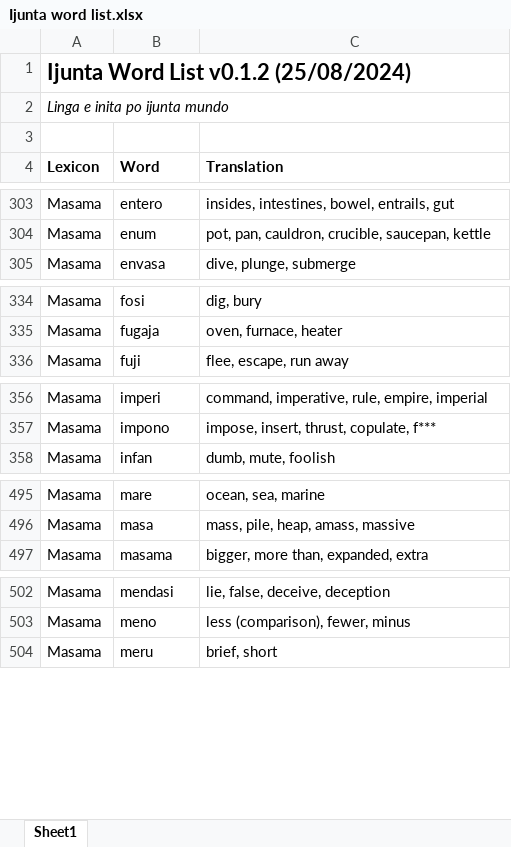
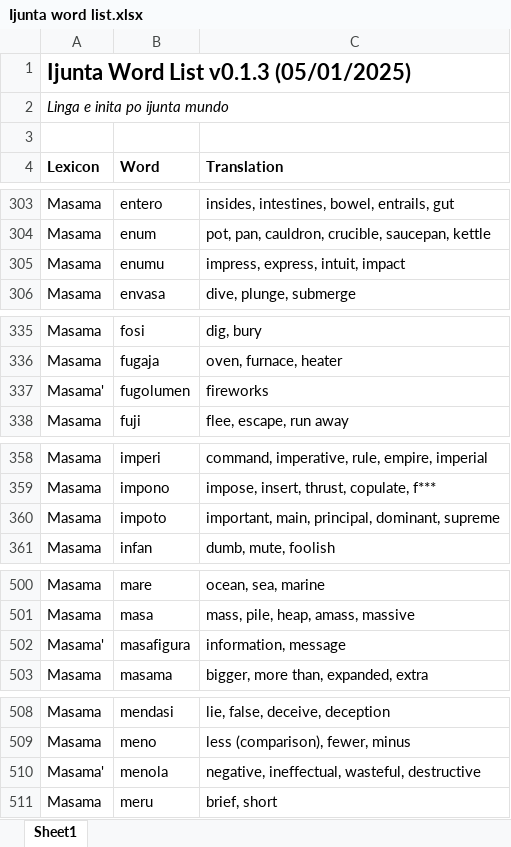
Before and after one commit to gurujation/ijunta, an Excel workbook: docs/Ijunta word list.xlsx, sheet Sheet1, drawn as a sheet; only a part is shown, gaps mark what is left out; values as stored, in another font and other column widths than the file's, no borders; the diff covers the shown part only; the diff names each change by its address in the sheet, - before the commit and + after, or states it on an @@ line.

Commit message:
Expanded vocabulary
New words:

enumu - impress
fugolumen - fireworks
fundo - scatter
impoto - important
iosa - entitle, right
junkore - consent
kapani - subject (thing)
kaparo - subject (person)
kofundo - mix
masafigura - information
menola - negative
pudeo - embarrass
pulela - positive
sanomanja - medicine
tiponi - example
valeo - value
verenota - record

```diff
--- a/docs/Ijunta word list.xlsx (sheet Sheet1)
+++ b/docs/Ijunta word list.xlsx (sheet Sheet1)
-A1 (Lexicon): Ijunta Word List v0.1.2 (25/08/2024)
+A1 (Lexicon): Ijunta Word List v0.1.3 (05/01/2025)
+row 305: Masama | enumu | impress, express, intuit, impact
+row 337: Masama' | fugolumen | fireworks
+row 360: Masama | impoto | important, main, principal, dominant, supreme
+row 502: Masama' | masafigura | information, message
+row 510: Masama' | menola | negative, ineffectual, wasteful, destructive
```
Also changed, not shown: 14 added rows and 6 edited cells elsewhere in this sheet.
